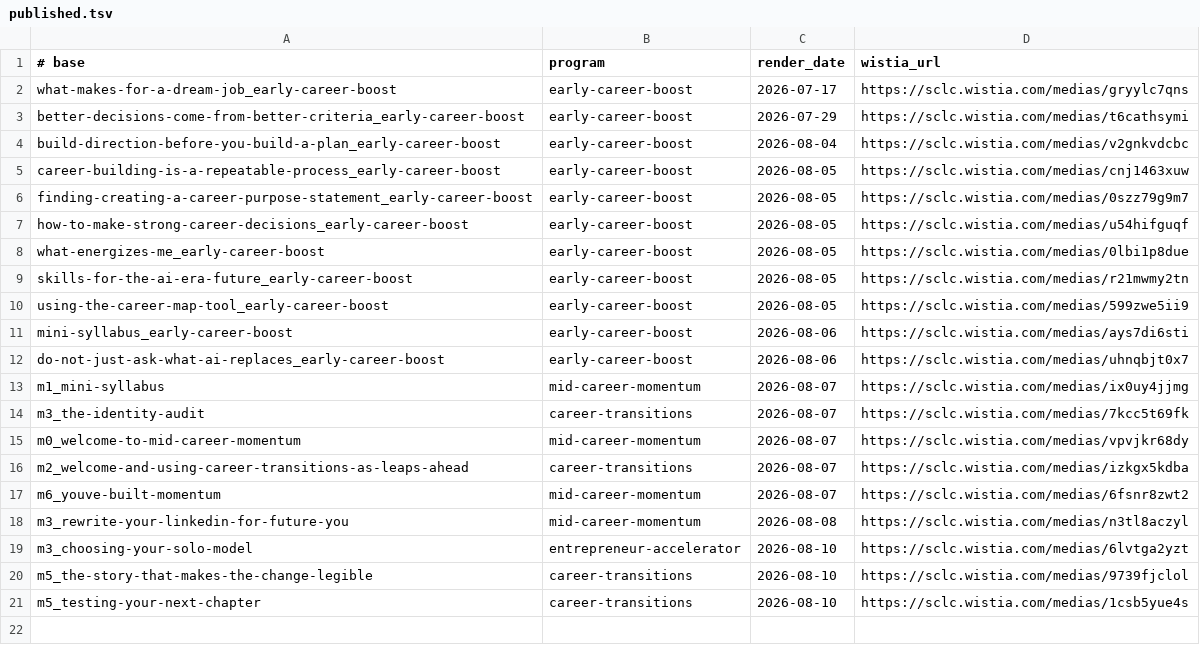
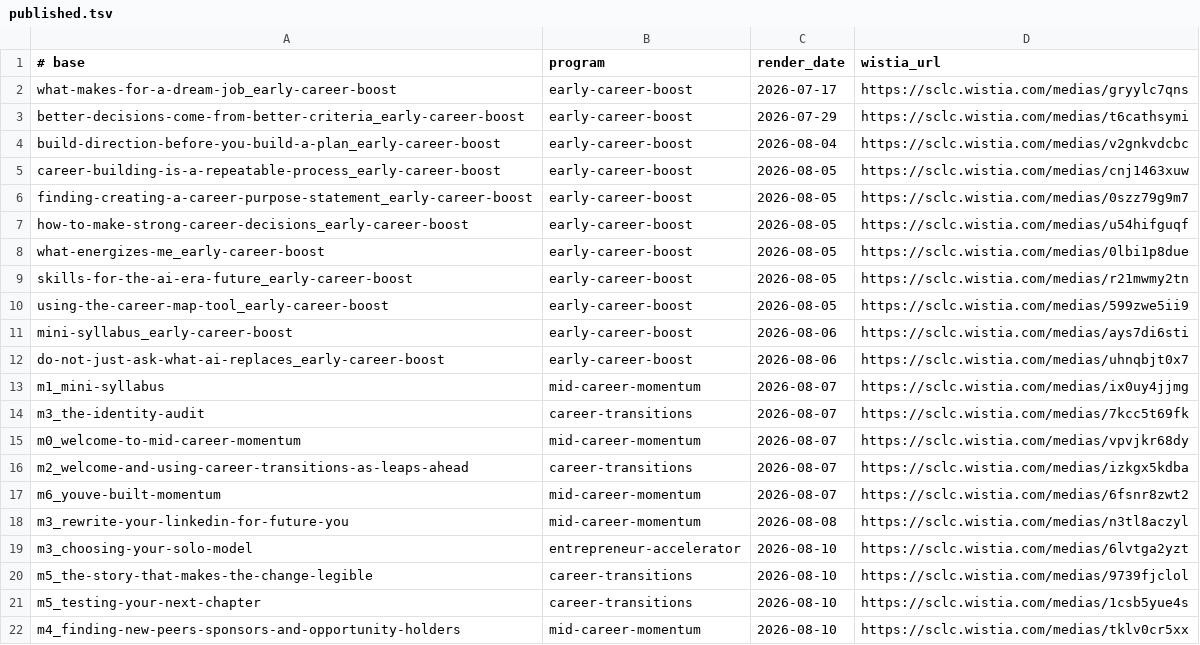
Before and after one commit to community-SCLA/SCLA-Profile, a TSV file: projects/video-production/lesson-scripts/published.tsv, drawn as a sheet.

```diff
--- a/projects/video-production/lesson-scripts/published.tsv
+++ b/projects/video-production/lesson-scripts/published.tsv
@@ -21 +21,2 @@ m5_the-story-that-makes-the-change-legible	career-transitions	2026-08-10	https:/
 m5_testing-your-next-chapter	career-transitions	2026-08-10	https://sclc.wistia.com/medias/1csb5yue4s
+m4_finding-new-peers-sponsors-and-opportunity-holders	mid-career-momentum	2026-08-10	https://sclc.wistia.com/medias/tklv0cr5xx
```
Also changed, not shown: 3 other files.
